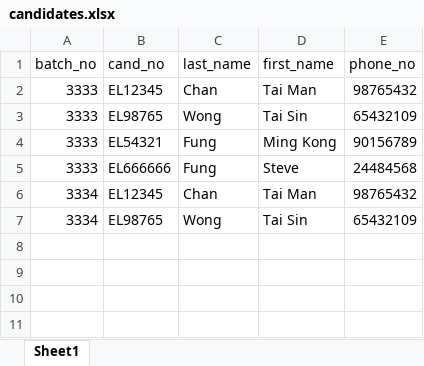
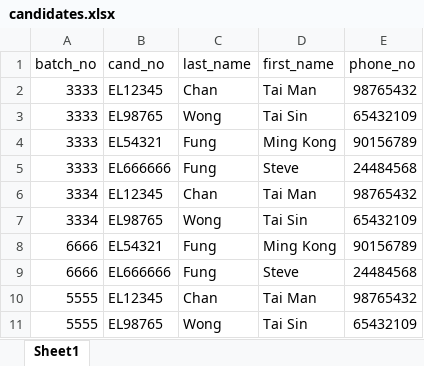
Before and after one commit to stevemkf/Online_MC_Test, an Excel workbook: candidates.xlsx, sheet Sheet1, drawn as a sheet; values as stored, in another font and other column widths than the file's, no borders; the diff names each change by its address in the sheet, - before the commit and + after, or states it on an @@ line.

```diff
--- a/candidates.xlsx (sheet Sheet1)
+++ b/candidates.xlsx (sheet Sheet1)
+row 8: 6666 | EL54321 | Fung | Ming Kong | 90156789
+row 9: 6666 | EL666666 | Fung | Steve | 24484568
+row 10: 5555 | EL12345 | Chan | Tai Man | 98765432
+row 11: 5555 | EL98765 | Wong | Tai Sin | 65432109
```
Also changed, not shown: config.xlsx, 6 other files.
